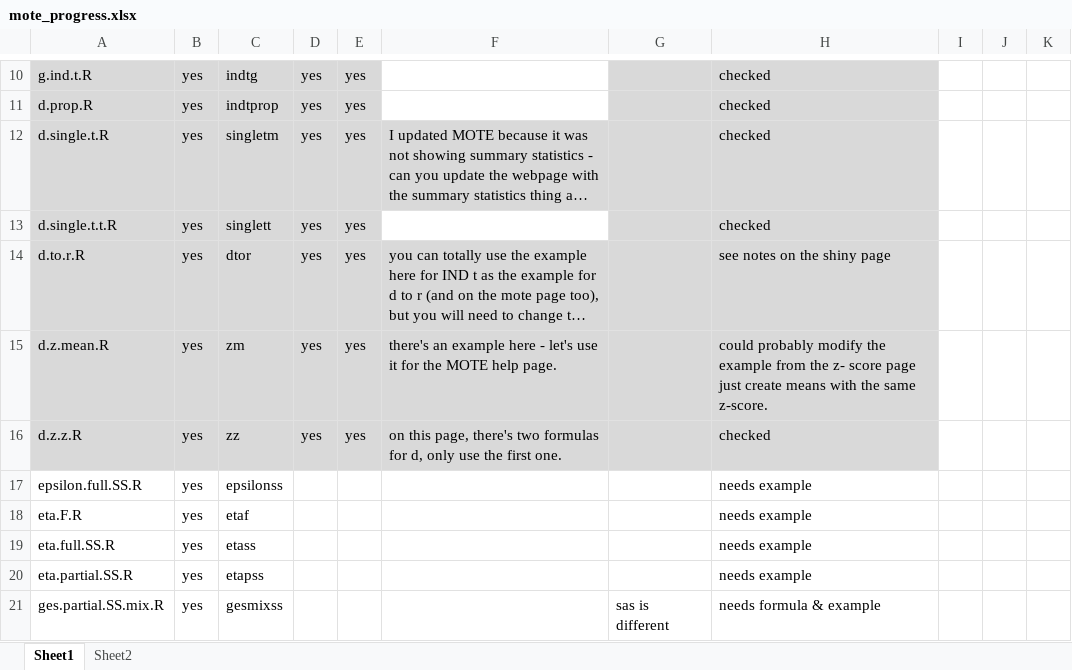
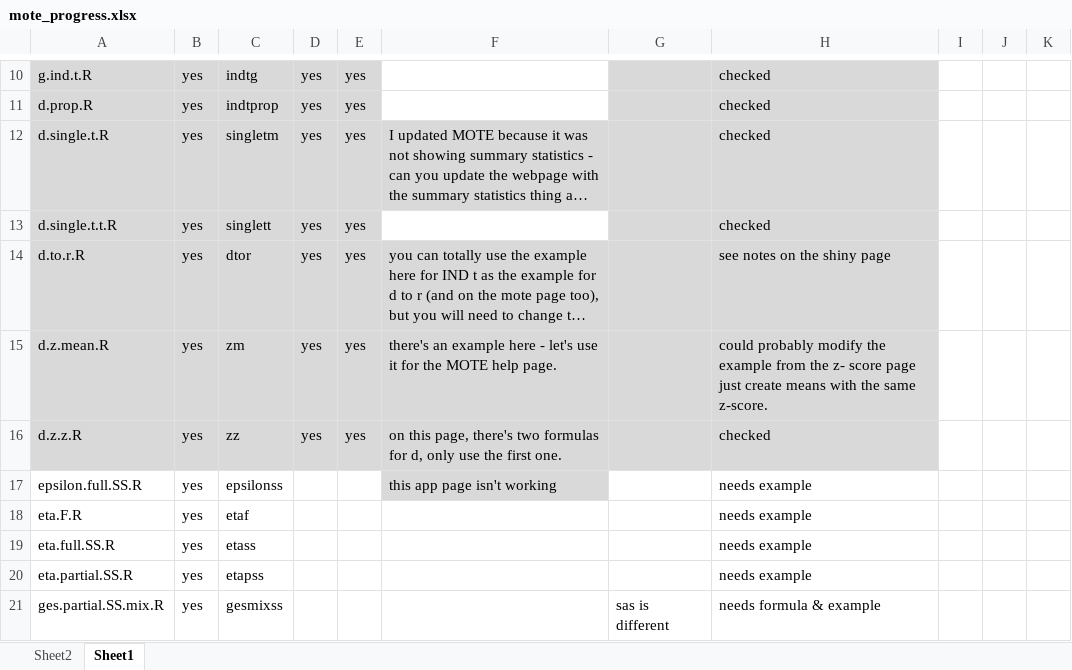
Before and after one commit to doomlab/MOTE, an Excel workbook: mote_progress.xlsx, sheet Sheet1, drawn as a sheet; only a part is shown, gaps mark what is left out; long unchanged cells end in …; values as stored, in another font and other column widths than the file's, no borders; the diff names each change by its address in the sheet, - before the commit and + after, or states it on an @@ line.

```diff
--- a/mote_progress.xlsx (sheet Sheet1)
+++ b/mote_progress.xlsx (sheet Sheet1)
@@ sheet tab order changed: Sheet2 | Sheet1 @@
-F17: (empty)
+F17: this app page isn't working
-F17 fill: none
+F17 fill: #D9D9D9
```
Also changed, not shown: sheet Sheet2, 16 other files.
